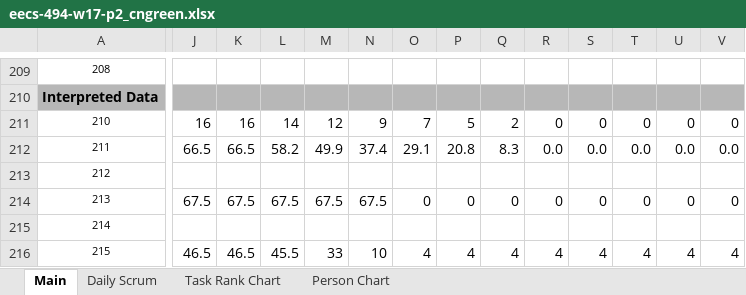
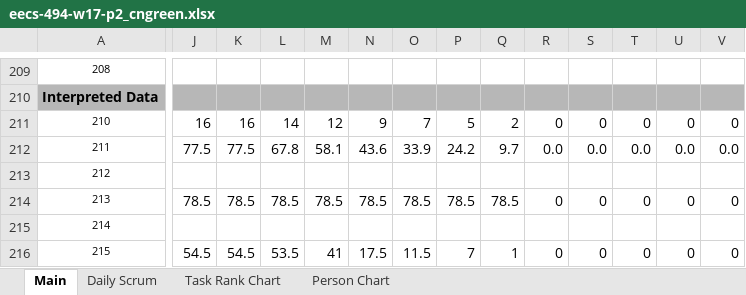
Before and after one commit to cngreen/Elephant_Escape, an Excel workbook: Documents/eecs-494-w17-p2_cngreen.xlsx, sheet Main, drawn as a sheet; only a part is shown, gaps mark what is left out; values as stored, in another font and other column widths than the file's, no borders; charts and pictures and conditional formats not drawn; the diff covers the shown part only; the diff names each change by its address in the sheet, - before the commit and + after, or states it on an @@ line.

```diff
--- a/Documents/eecs-494-w17-p2_cngreen.xlsx (sheet Main)
+++ b/Documents/eecs-494-w17-p2_cngreen.xlsx (sheet Main)
-J212: 66.5
+J212: 77.5
-K212: 66.5
+K212: 77.5
-L212: 58.2
+L212: 67.8
-M212: 49.9
+M212: 58.1
-N212: 37.4
+N212: 43.6
-O212: 29.1
+O212: 33.9
-P212: 20.8
+P212: 24.2
-Q212: 8.3
+Q212: 9.7
-J214: 67.5
+J214: 78.5
-K214: 67.5
+K214: 78.5
-L214: 67.5
+L214: 78.5
-M214: 67.5
+M214: 78.5
-N214: 67.5
+N214: 78.5
-O214: 0
+O214: 78.5
-P214: 0
+P214: 78.5
-Q214: 0
+Q214: 78.5
-J216: 46.5
+J216: 54.5
-K216: 46.5
+K216: 54.5
-L216: 45.5
+L216: 53.5
-M216: 33
+M216: 41
-N216: 10
+N216: 17.5
-O216: 4
+O216: 11.5
-P216: 4
+P216: 7
-Q216: 4
+Q216: 1
-R216: 4
+R216: 0
-S216: 4
+S216: 0
-T216: 4
+T216: 0
-U216: 4
+U216: 0
-V216: 4
+V216: 0
```
Also changed, not shown: 7 added rows, 7 removed rows, 184 edited cells and cell formats elsewhere in this sheet, sheet Daily Scrum, formulas that keep their value, charts or pictures, 13 other files.
